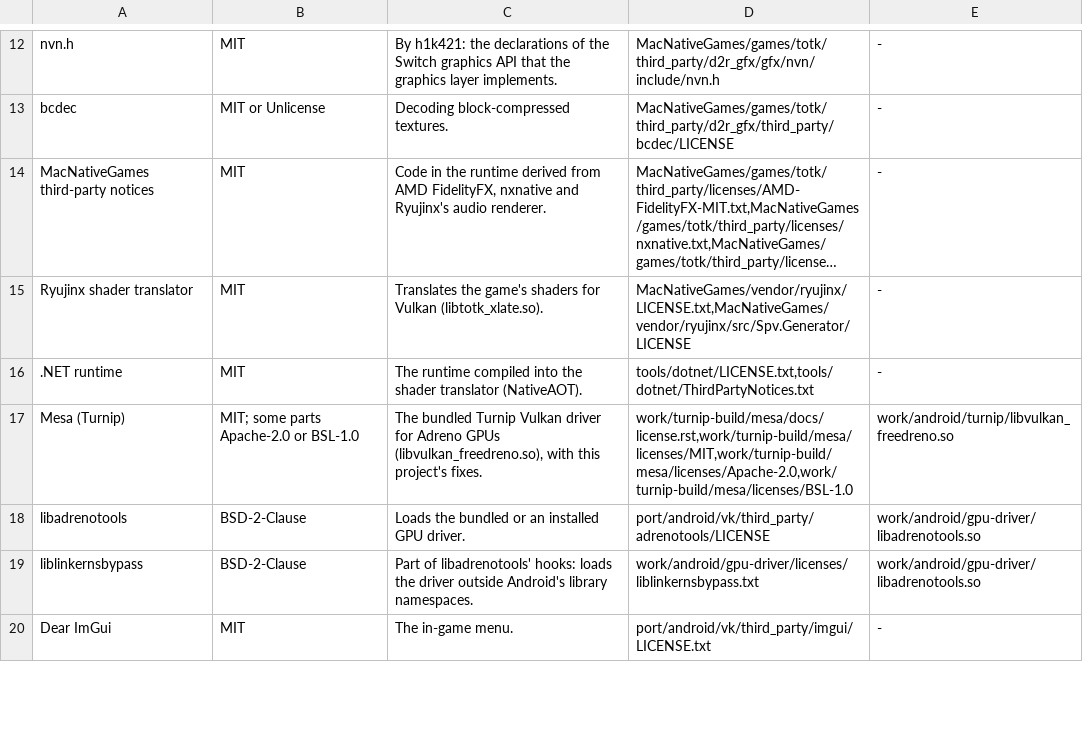
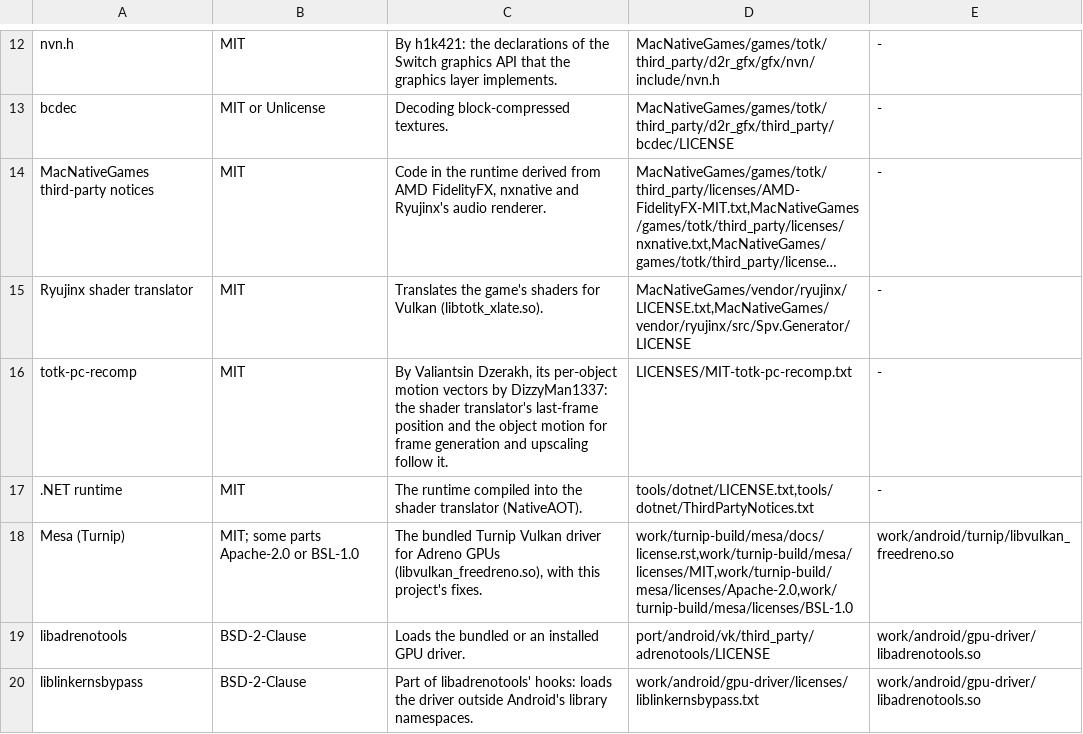
Before and after one commit to winterskycode/freudentranen, a TSV file: port/android/app/licenses.tsv, drawn as a sheet; only a part is shown, gaps mark what is left out; the shorter side is filled out with more unchanged rows; long unchanged cells end in …; the diff names each change by its address in the sheet, - before the commit and + after, or states it on an @@ line.

```diff
--- a/port/android/app/licenses.tsv
+++ b/port/android/app/licenses.tsv
+row 16: totk-pc-recomp | MIT | By Valiantsin Dzerakh, its per-object motion vectors by DizzyMan1337: the shader translator's last-frame position and the object motion for frame generation and upscaling follow it. | LICENSES/MIT-totk-pc-recomp.txt | -
```
Also changed, not shown: 16 other files.
